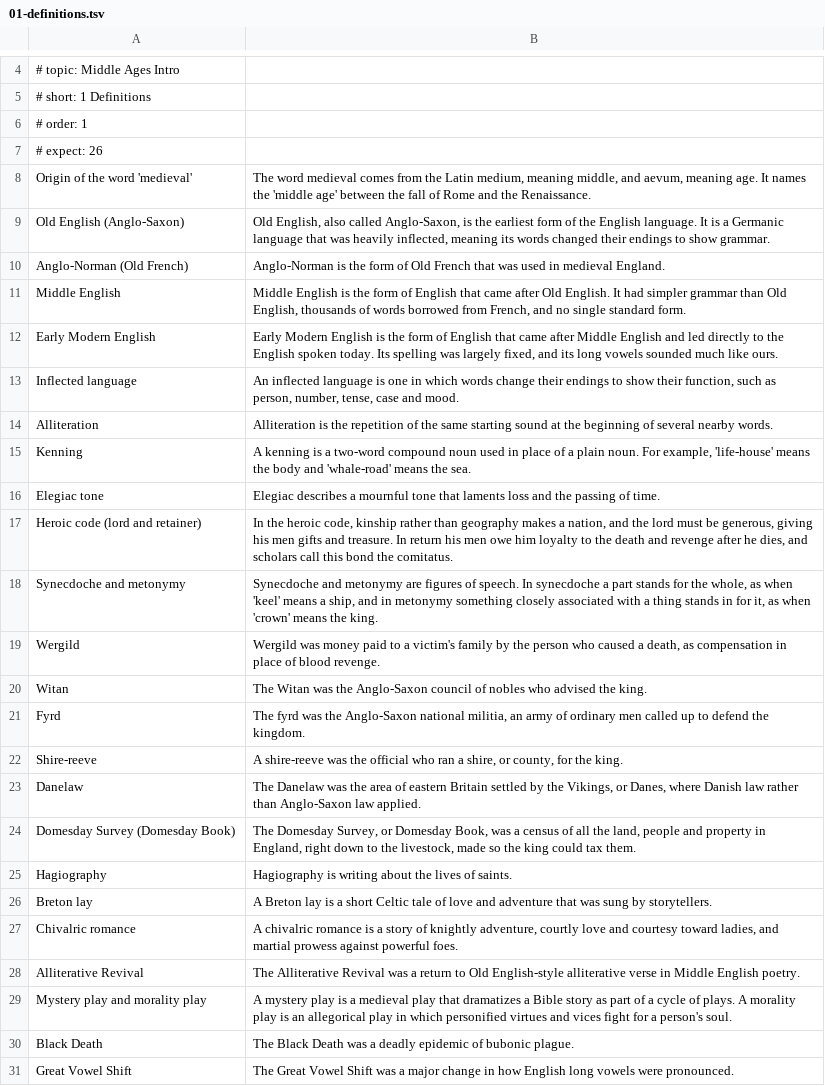
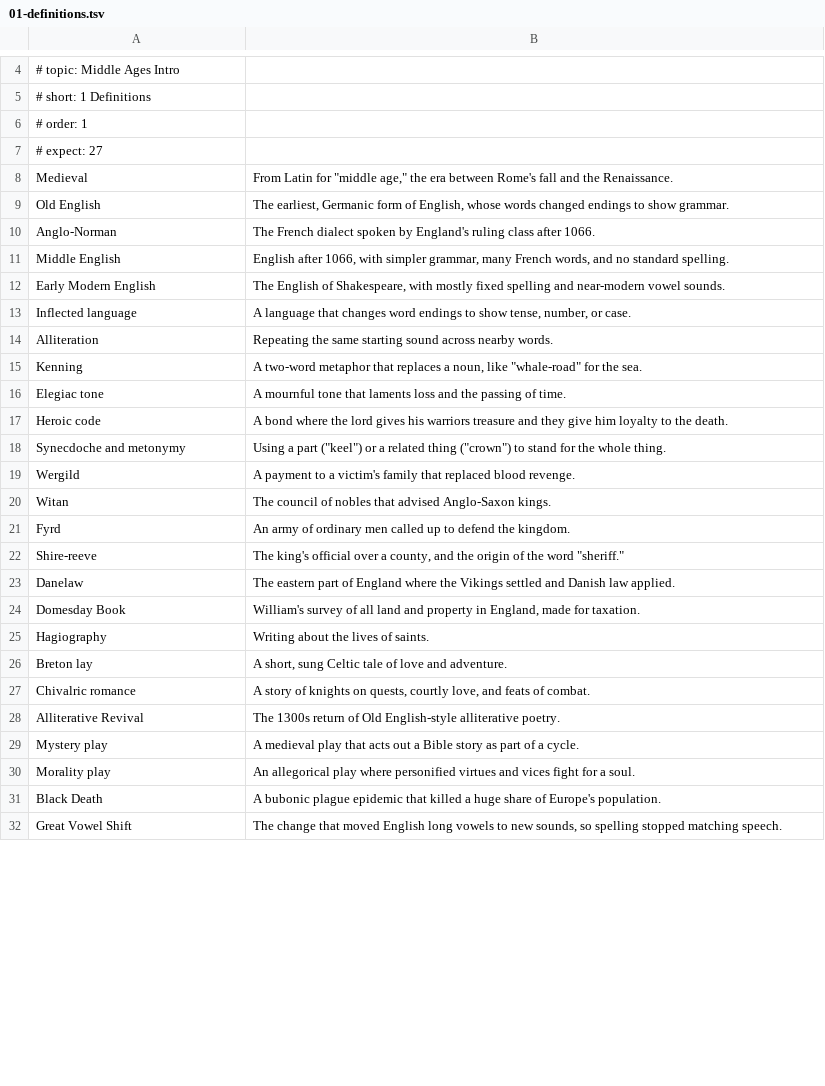
Before and after one commit to damiankilloughis-bit/flashcards, a TSV file: decks/src/eng205/middle-ages-intro/01-definitions.tsv, drawn as a sheet; only a part is shown, gaps mark what is left out; the diff covers the shown part only.

Commit message:
Rewrite ENG-205 decks: short one-sentence cards

```diff
--- a/decks/src/eng205/middle-ages-intro/01-definitions.tsv
+++ b/decks/src/eng205/middle-ages-intro/01-definitions.tsv
@@ -6,26 +6,27 @@
 # order: 1
-# expect: 26
-Origin of the word 'medieval'	The word medieval comes from the Latin medium, meaning middle, and aevum, meaning age. It names the 'middle age' between the fall of Rome and the Renaissance.
-Old English (Anglo-Saxon)	Old English, also called Anglo-Saxon, is the earliest form of the English language. It is a Germanic language that was heavily inflected, meaning its words changed their endings to show grammar.
-Anglo-Norman (Old French)	Anglo-Norman is the form of Old French that was used in medieval England.
-Middle English	Middle English is the form of English that came after Old English. It had simpler grammar than Old English, thousands of words borrowed from French, and no single standard form.
-Early Modern English	Early Modern English is the form of English that came after Middle English and led directly to the English spoken today. Its spelling was largely fixed, and its long vowels sounded much like ours.
-Inflected language	An inflected language is one in which words change their endings to show their function, such as person, number, tense, case and mood.
-Alliteration	Alliteration is the repetition of the same starting sound at the beginning of several nearby words.
-Kenning	A kenning is a two-word compound noun used in place of a plain noun. For example, 'life-house' means the body and 'whale-road' means the sea.
-Elegiac tone	Elegiac describes a mournful tone that laments loss and the passing of time.
-Heroic code (lord and retainer)	In the heroic code, kinship rather than geography makes a nation, and the lord must be generous, giving his men gifts and treasure. In return his men owe him loyalty to the death and revenge after he dies, and scholars call this bond the comitatus.
-Synecdoche and metonymy	Synecdoche and metonymy are figures of speech. In synecdoche a part stands for the whole, as when 'keel' means a ship, and in metonymy something closely associated with a thing stands in for it, as when 'crown' means the king.
-Wergild	Wergild was money paid to a victim's family by the person who caused a death, as compensation in place of blood revenge.
-Witan	The Witan was the Anglo-Saxon council of nobles who advised the king.
-Fyrd	The fyrd was the Anglo-Saxon national militia, an army of ordinary men called up to defend the kingdom.
-Shire-reeve	A shire-reeve was the official who ran a shire, or county, for the king.
-Danelaw	The Danelaw was the area of eastern Britain settled by the Vikings, or Danes, where Danish law rather than Anglo-Saxon law applied.
-Domesday Survey (Domesday Book)	The Domesday Survey, or Domesday Book, was a census of all the land, people and property in England, right down to the livestock, made so the king could tax them.
-Hagiography	Hagiography is writing about the lives of saints.
-Breton lay	A Breton lay is a short Celtic tale of love and adventure that was sung by storytellers.
-Chivalric romance	A chivalric romance is a story of knightly adventure, courtly love and courtesy toward ladies, and martial prowess against powerful foes.
-Alliterative Revival	The Alliterative Revival was a return to Old English-style alliterative verse in Middle English poetry.
-Mystery play and morality play	A mystery play is a medieval play that dramatizes a Bible story as part of a cycle of plays. A morality play is an allegorical play in which personified virtues and vices fight for a person's soul.
-Black Death	The Black Death was a deadly epidemic of bubonic plague.
-Great Vowel Shift	The Great Vowel Shift was a major change in how English long vowels were pronounced.
+# expect: 27
+Medieval	From Latin for "middle age," the era between Rome's fall and the Renaissance.
+Old English	The earliest, Germanic form of English, whose words changed endings to show grammar.
+Anglo-Norman	The French dialect spoken by England's ruling class after 1066.
+Middle English	English after 1066, with simpler grammar, many French words, and no standard spelling.
+Early Modern English	The English of Shakespeare, with mostly fixed spelling and near-modern vowel sounds.
+Inflected language	A language that changes word endings to show tense, number, or case.
+Alliteration	Repeating the same starting sound across nearby words.
+Kenning	A two-word metaphor that replaces a noun, like "whale-road" for the sea.
+Elegiac tone	A mournful tone that laments loss and the passing of time.
+Heroic code	A bond where the lord gives his warriors treasure and they give him loyalty to the death.
+Synecdoche and metonymy	Using a part ("keel") or a related thing ("crown") to stand for the whole thing.
+Wergild	A payment to a victim's family that replaced blood revenge.
+Witan	The council of nobles that advised Anglo-Saxon kings.
+Fyrd	An army of ordinary men called up to defend the kingdom.
+Shire-reeve	The king's official over a county, and the origin of the word "sheriff."
+Danelaw	The eastern part of England where the Vikings settled and Danish law applied.
+Domesday Book	William's survey of all land and property in England, made for taxation.
+Hagiography	Writing about the lives of saints.
+Breton lay	A short, sung Celtic tale of love and adventure.
+Chivalric romance	A story of knights on quests, courtly love, and feats of combat.
+Alliterative Revival	The 1300s return of Old English-style alliterative poetry.
+Mystery play	A medieval play that acts out a Bible story as part of a cycle.
+Morality play	An allegorical play where personified virtues and vices fight for a soul.
+Black Death	A bubonic plague epidemic that killed a huge share of Europe's population.
+Great Vowel Shift	The change that moved English long vowels to new sounds, so spelling stopped matching speech.
```
Also changed, not shown: 2 edited cells elsewhere in this file, decks/src/eng205/middle-ages-intro/02-names.tsv, decks/src/eng205/middle-ages-intro/03-numbers.tsv, 8 other files.
